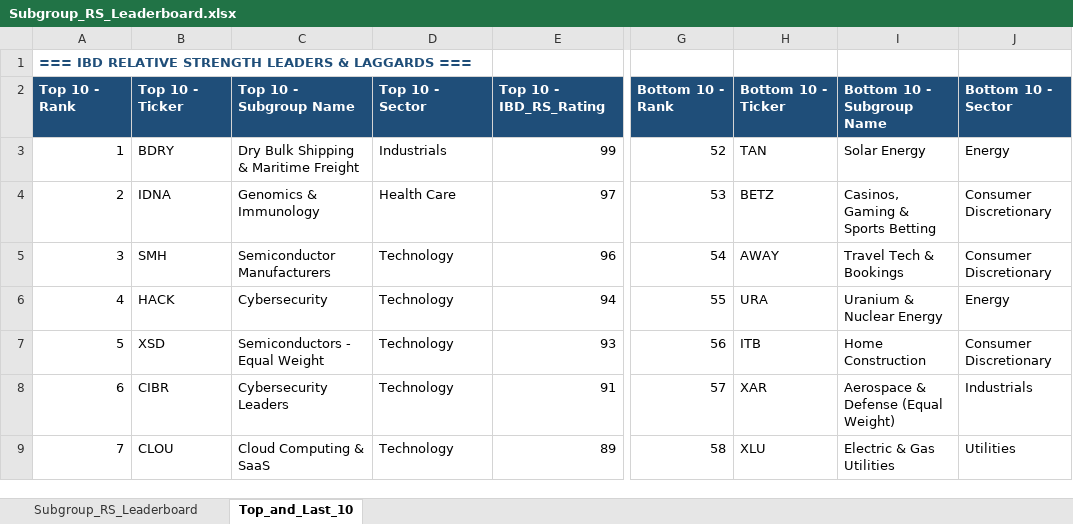
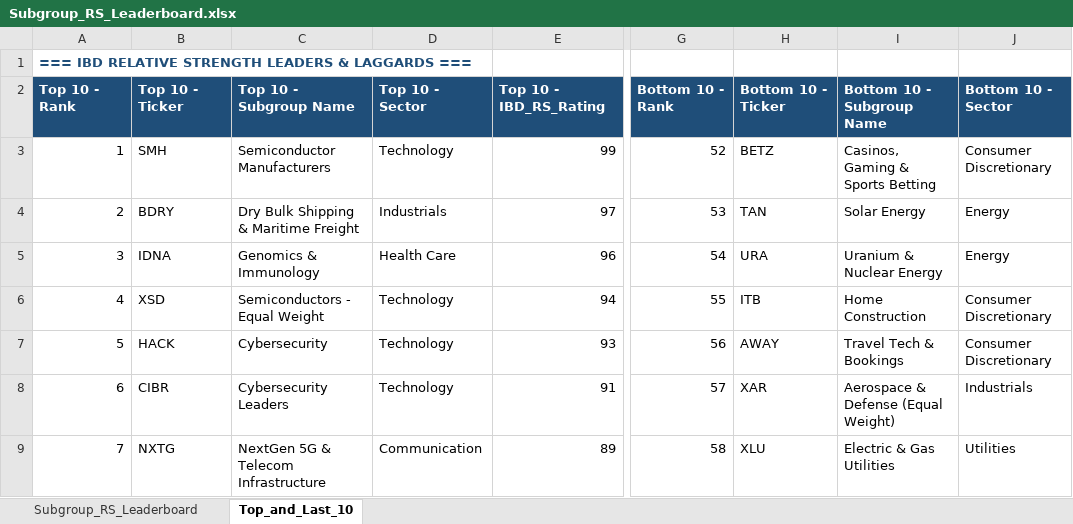
Before and after one commit to Jamesssurfer/SubGroup-Tracker, an Excel workbook: Subgroup_RS_Leaderboard.xlsx, sheet Top_and_Last_10, drawn as a sheet; only a part is shown, gaps mark what is left out; values as stored, in another font and other column widths than the file's, no borders; formulas without a stored value are shown as written; the diff covers the shown part only; the diff names each change by its address in the sheet, - before the commit and + after, or states it on an @@ line.

```diff
--- a/Subgroup_RS_Leaderboard.xlsx (sheet Top_and_Last_10)
+++ b/Subgroup_RS_Leaderboard.xlsx (sheet Top_and_Last_10)
-B3: BDRY
+B3: SMH
-C3: Dry Bulk Shipping & Maritime Freight
+C3: Semiconductor Manufacturers
-D3: Industrials
+D3: Technology
-H3: TAN
+H3: BETZ
-I3: Solar Energy
+I3: Casinos, Gaming & Sports Betting
-J3: Energy
+J3: Consumer Discretionary
-B4: IDNA
+B4: BDRY
-C4: Genomics & Immunology
+C4: Dry Bulk Shipping & Maritime Freight
-D4: Health Care
+D4: Industrials
-H4: BETZ
+H4: TAN
-I4: Casinos, Gaming & Sports Betting
+I4: Solar Energy
-J4:J5: Consumer Discretionary
+J4:J5: Energy
-B5: SMH
+B5: IDNA
-C5: Semiconductor Manufacturers
+C5: Genomics & Immunology
-D5: Technology
+D5: Health Care
-H5: AWAY
+H5: URA
-I5: Travel Tech & Bookings
+I5: Uranium & Nuclear Energy
-B6: HACK
+B6: XSD
-C6: Cybersecurity
+C6: Semiconductors - Equal Weight
-H6: URA
+H6: ITB
-I6: Uranium & Nuclear Energy
+I6: Home Construction
-J6: Energy
+J6: Consumer Discretionary
-B7: XSD
+B7: HACK
-C7: Semiconductors - Equal Weight
+C7: Cybersecurity
-H7: ITB
+H7: AWAY
-I7: Home Construction
+I7: Travel Tech & Bookings
-B9: CLOU
+B9: NXTG
-C9: Cloud Computing & SaaS
+C9: NextGen 5G & Telecom Infrastructure
-D9: Technology
+D9: Communication
```
Also changed, not shown: 10 added rows, 10 removed rows and 174 edited cells elsewhere in this sheet, sheet Subgroup_RS_Leaderboard.
